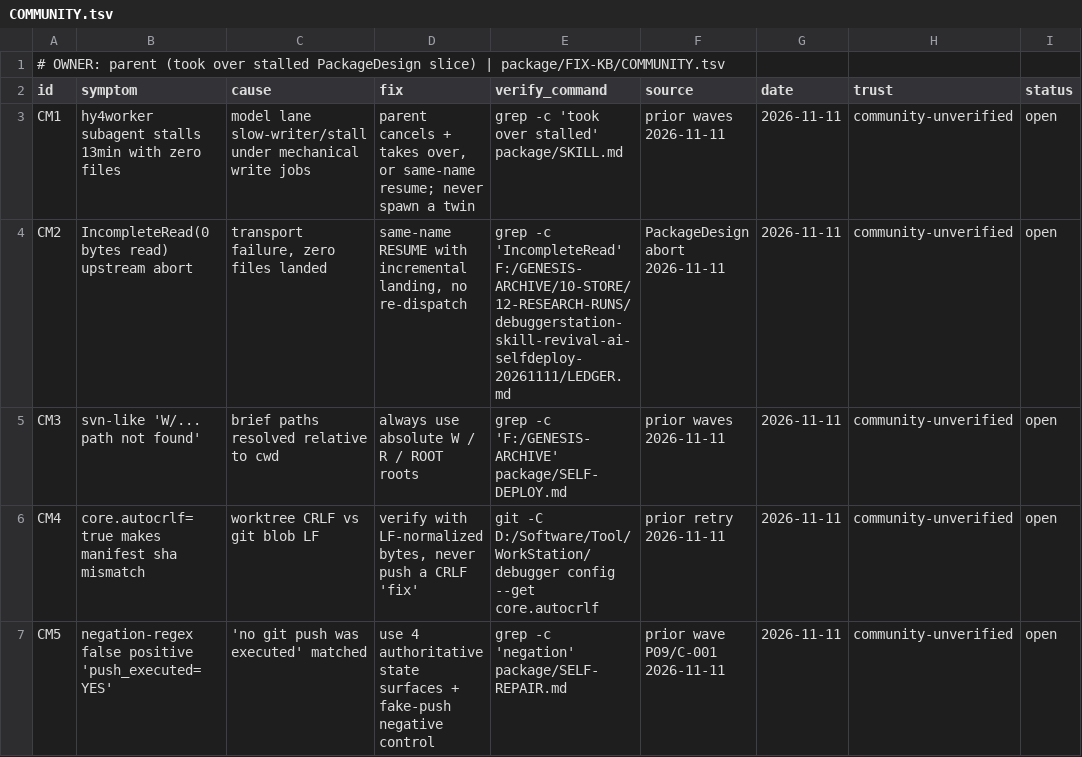
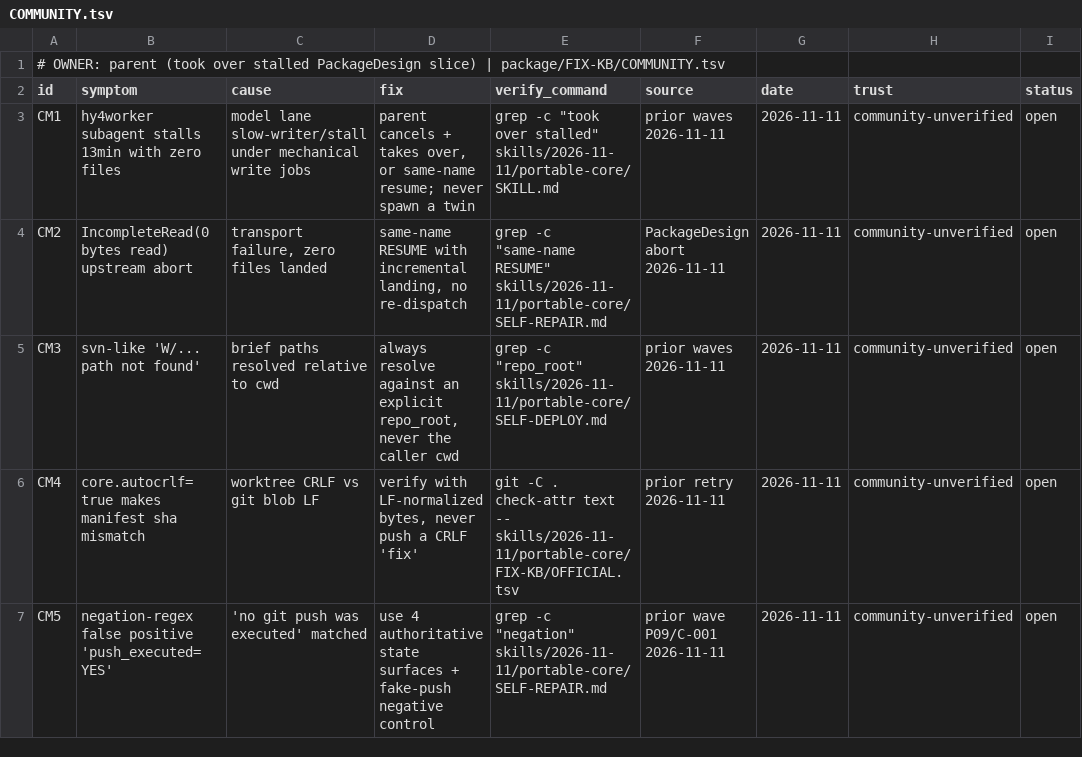
Before and after one commit to dwgx/debugger-workstation-public, a TSV file: skills/2026-11-11/portable-core/FIX-KB/COMMUNITY.tsv, drawn as a sheet.

```diff
--- a/skills/2026-11-11/portable-core/FIX-KB/COMMUNITY.tsv
+++ b/skills/2026-11-11/portable-core/FIX-KB/COMMUNITY.tsv
@@ -2,6 +2,6 @@
 id	symptom	cause	fix	verify_command	source	date	trust	status
-CM1	hy4worker subagent stalls 13min with zero files	model lane slow-writer/stall under mechanical write jobs	parent cancels + takes over, or same-name resume; never spawn a twin	grep -c 'took over stalled' package/SKILL.md	prior waves 2026-11-11	2026-11-11	community-unverified	open
-CM2	IncompleteRead(0 bytes read) upstream abort	transport failure, zero files landed	same-name RESUME with incremental landing, no re-dispatch	grep -c 'IncompleteRead' F:/GENESIS-ARCHIVE/10-STORE/12-RESEARCH-RUNS/debuggerstation-skill-revival-ai-selfdeploy-20261111/LEDGER.md	PackageDesign abort 2026-11-11	2026-11-11	community-unverified	open
-CM3	svn-like 'W/... path not found'	brief paths resolved relative to cwd	always use absolute W / R / ROOT roots	grep -c 'F:/GENESIS-ARCHIVE' package/SELF-DEPLOY.md	prior waves 2026-11-11	2026-11-11	community-unverified	open
-CM4	core.autocrlf=true makes manifest sha mismatch	worktree CRLF vs git blob LF	verify with LF-normalized bytes, never push a CRLF 'fix'	git -C D:/Software/Tool/WorkStation/debugger config --get core.autocrlf	prior retry 2026-11-11	2026-11-11	community-unverified	open
-CM5	negation-regex false positive 'push_executed=YES'	'no git push was executed' matched	use 4 authoritative state surfaces + fake-push negative control	grep -c 'negation' package/SELF-REPAIR.md	prior wave P09/C-001 2026-11-11	2026-11-11	community-unverified	open
+CM1	hy4worker subagent stalls 13min with zero files	model lane slow-writer/stall under mechanical write jobs	parent cancels + takes over, or same-name resume; never spawn a twin	grep -c "took over stalled" skills/2026-11-11/portable-core/SKILL.md	prior waves 2026-11-11	2026-11-11	community-unverified	open
+CM2	IncompleteRead(0 bytes read) upstream abort	transport failure, zero files landed	same-name RESUME with incremental landing, no re-dispatch	grep -c "same-name RESUME" skills/2026-11-11/portable-core/SELF-REPAIR.md	PackageDesign abort 2026-11-11	2026-11-11	community-unverified	open
+CM3	svn-like 'W/... path not found'	brief paths resolved relative to cwd	always resolve against an explicit repo_root, never the caller cwd	grep -c "repo_root" skills/2026-11-11/portable-core/SELF-DEPLOY.md	prior waves 2026-11-11	2026-11-11	community-unverified	open
+CM4	core.autocrlf=true makes manifest sha mismatch	worktree CRLF vs git blob LF	verify with LF-normalized bytes, never push a CRLF 'fix'	git -C . check-attr text -- skills/2026-11-11/portable-core/FIX-KB/OFFICIAL.tsv	prior retry 2026-11-11	2026-11-11	community-unverified	open
+CM5	negation-regex false positive 'push_executed=YES'	'no git push was executed' matched	use 4 authoritative state surfaces + fake-push negative control	grep -c "negation" skills/2026-11-11/portable-core/SELF-REPAIR.md	prior wave P09/C-001 2026-11-11	2026-11-11	community-unverified	open
```
Also changed, not shown: skills/2026-11-11/portable-core/FIX-KB/OFFICIAL.tsv, 10 other files.
